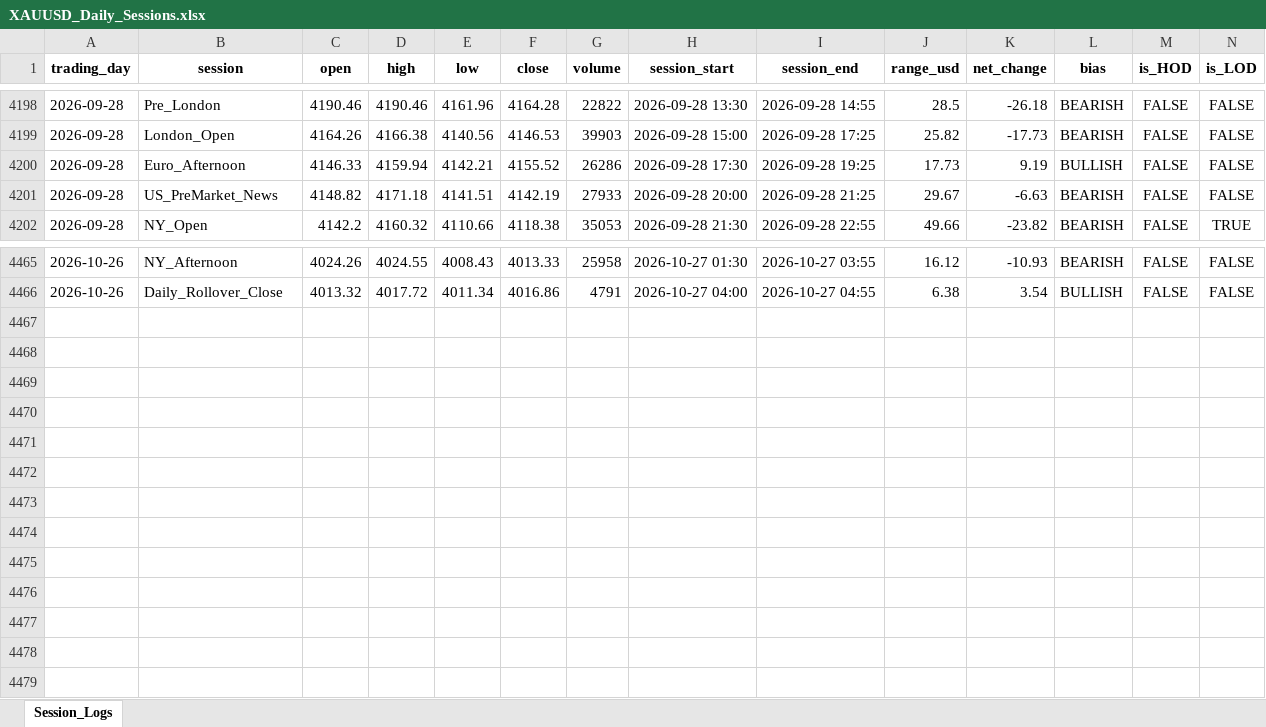
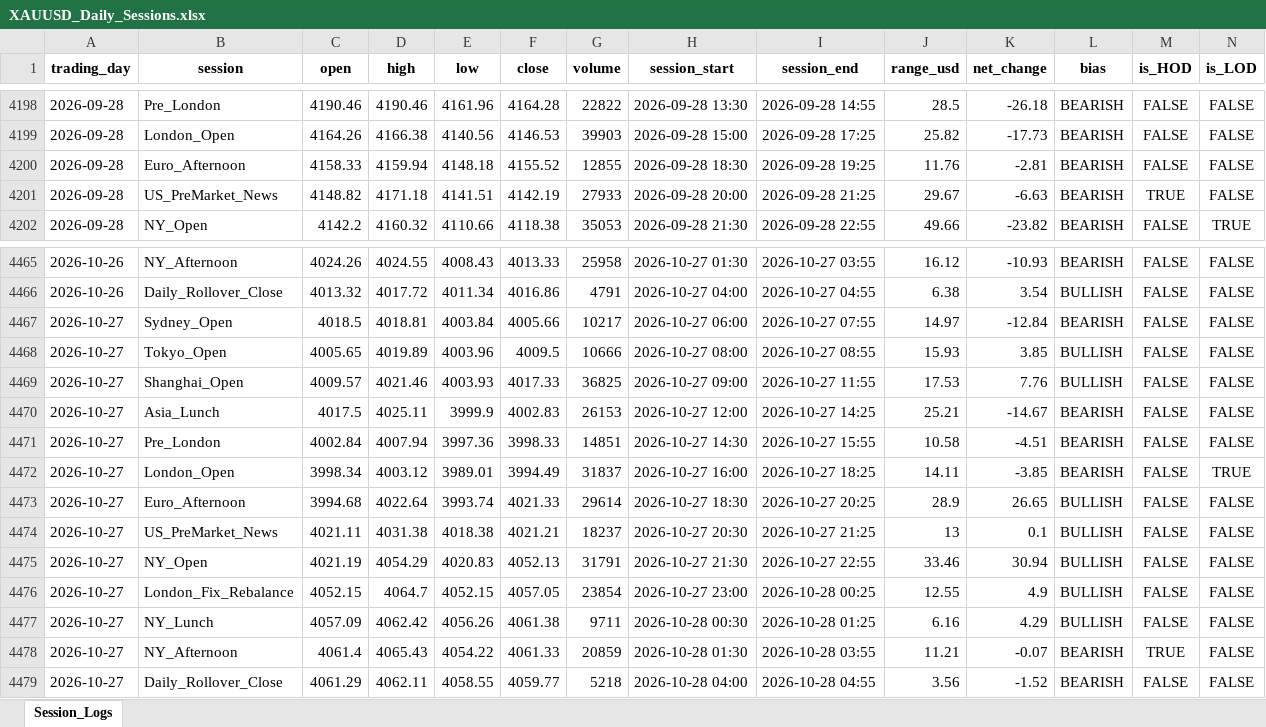
Before and after one commit to Jamesssurfer/XAUUSD-SessionTracker, an Excel workbook: XAUUSD_Daily_Sessions.xlsx, sheet Session_Logs, drawn as a sheet; only a part is shown, gaps mark what is left out; values as stored, in another font and other column widths than the file's, no borders; the diff names each change by its address in the sheet, - before the commit and + after, or states it on an @@ line.

Commit message:
Automated daily session update: 2026-10-28 12:28

```diff
--- a/XAUUSD_Daily_Sessions.xlsx (sheet Session_Logs)
+++ b/XAUUSD_Daily_Sessions.xlsx (sheet Session_Logs)
-C4200 (open): 4146.33
+C4200 (open): 4158.33
-E4200 (low): 4142.21
+E4200 (low): 4148.18
-G4200 (volume): 26286
+G4200 (volume): 12855
-H4200 (session_start): 2026-09-28 17:30
+H4200 (session_start): 2026-09-28 18:30
-J4200 (range_usd): 17.73
+J4200 (range_usd): 11.76
-K4200 (net_change): 9.19
+K4200 (net_change): -2.81
-L4200 (bias): BULLISH
+L4200 (bias): BEARISH
-M4201 (is_HOD): FALSE
+M4201 (is_HOD): TRUE
+row 4467: 2026-10-27 | Sydney_Open | 4018.5 | 4018.81 | 4003.84 | 4005.66 | 10217 | 2026-10-27 06:00 | 2026-10-27 07:55 | 14.97 | -12.84 | BEARISH | FALSE | FALSE
+row 4468: 2026-10-27 | Tokyo_Open | 4005.65 | 4019.89 | 4003.96 | 4009.5 | 10666 | 2026-10-27 08:00 | 2026-10-27 08:55 | 15.93 | 3.85 | BULLISH | FALSE | FALSE
+row 4469: 2026-10-27 | Shanghai_Open | 4009.57 | 4021.46 | 4003.93 | 4017.33 | 36825 | 2026-10-27 09:00 | 2026-10-27 11:55 | 17.53 | 7.76 | BULLISH | FALSE | FALSE
+row 4470: 2026-10-27 | Asia_Lunch | 4017.5 | 4025.11 | 3999.9 | 4002.83 | 26153 | 2026-10-27 12:00 | 2026-10-27 14:25 | 25.21 | -14.67 | BEARISH | FALSE | FALSE
+row 4471: 2026-10-27 | Pre_London | 4002.84 | 4007.94 | 3997.36 | 3998.33 | 14851 | 2026-10-27 14:30 | 2026-10-27 15:55 | 10.58 | -4.51 | BEARISH | FALSE | FALSE
+row 4472: 2026-10-27 | London_Open | 3998.34 | 4003.12 | 3989.01 | 3994.49 | 31837 | 2026-10-27 16:00 | 2026-10-27 18:25 | 14.11 | -3.85 | BEARISH | FALSE | TRUE
+row 4473: 2026-10-27 | Euro_Afternoon | 3994.68 | 4022.64 | 3993.74 | 4021.33 | 29614 | 2026-10-27 18:30 | 2026-10-27 20:25 | 28.9 | 26.65 | BULLISH | FALSE | FALSE
+row 4474: 2026-10-27 | US_PreMarket_News | 4021.11 | 4031.38 | 4018.38 | 4021.21 | 18237 | 2026-10-27 20:30 | 2026-10-27 21:25 | 13 | 0.1 | BULLISH | FALSE | FALSE
+row 4475: 2026-10-27 | NY_Open | 4021.19 | 4054.29 | 4020.83 | 4052.13 | 31791 | 2026-10-27 21:30 | 2026-10-27 22:55 | 33.46 | 30.94 | BULLISH | FALSE | FALSE
+row 4476: 2026-10-27 | London_Fix_Rebalance | 4052.15 | 4064.7 | 4052.15 | 4057.05 | 23854 | 2026-10-27 23:00 | 2026-10-28 00:25 | 12.55 | 4.9 | BULLISH | FALSE | FALSE
+row 4477: 2026-10-27 | NY_Lunch | 4057.09 | 4062.42 | 4056.26 | 4061.38 | 9711 | 2026-10-28 00:30 | 2026-10-28 01:25 | 6.16 | 4.29 | BULLISH | FALSE | FALSE
+row 4478: 2026-10-27 | NY_Afternoon | 4061.4 | 4065.43 | 4054.22 | 4061.33 | 20859 | 2026-10-28 01:30 | 2026-10-28 03:55 | 11.21 | -0.07 | BEARISH | TRUE | FALSE
+row 4479: 2026-10-27 | Daily_Rollover_Close | 4061.29 | 4062.11 | 4058.55 | 4059.77 | 5218 | 2026-10-28 04:00 | 2026-10-28 04:55 | 3.56 | -1.52 | BEARISH | FALSE | FALSE
```
